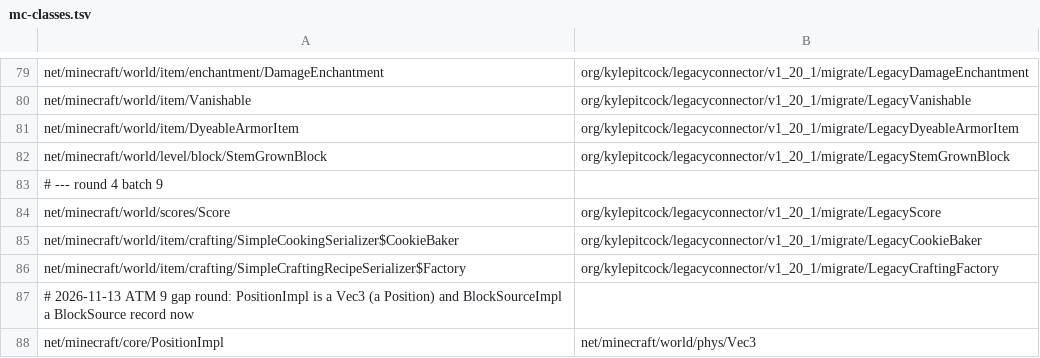
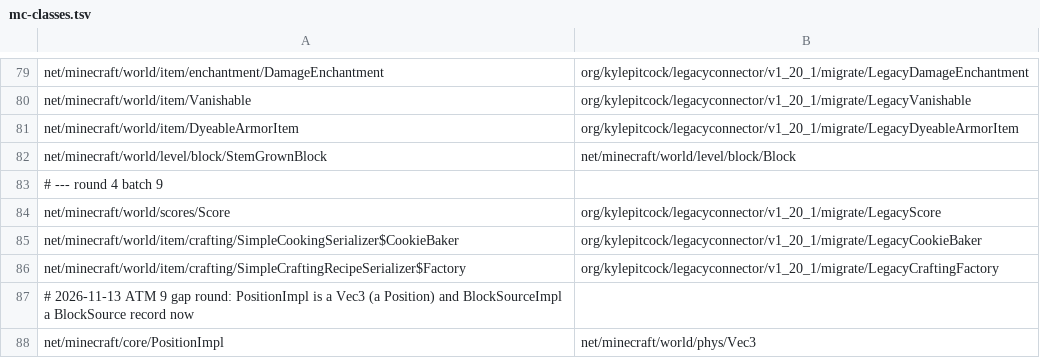
Before and after one commit to kylepitcock/Legacy-Connector, a TSV file: loader/src/main/resources/legacyconnector/forward/1.20.1/mc-classes.tsv, drawn as a sheet; only a part is shown, gaps mark what is left out.

```diff
--- a/loader/src/main/resources/legacyconnector/forward/1.20.1/mc-classes.tsv
+++ b/loader/src/main/resources/legacyconnector/forward/1.20.1/mc-classes.tsv
@@ -81,3 +81,3 @@ net/minecraft/world/item/Vanishable	org/kylepitcock/legacyconnector/v1_20_1/migr
 net/minecraft/world/item/DyeableArmorItem	org/kylepitcock/legacyconnector/v1_20_1/migrate/LegacyDyeableArmorItem
-net/minecraft/world/level/block/StemGrownBlock	org/kylepitcock/legacyconnector/v1_20_1/migrate/LegacyStemGrownBlock
+net/minecraft/world/level/block/StemGrownBlock	net/minecraft/world/level/block/Block
 # --- round 4 batch 9
```
Also changed, not shown: loader/src/main/resources/legacyconnector/forward/1.20.1/mc-calls.tsv, 2 other files.
